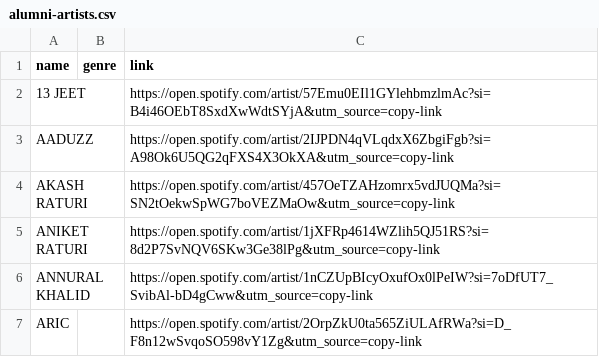
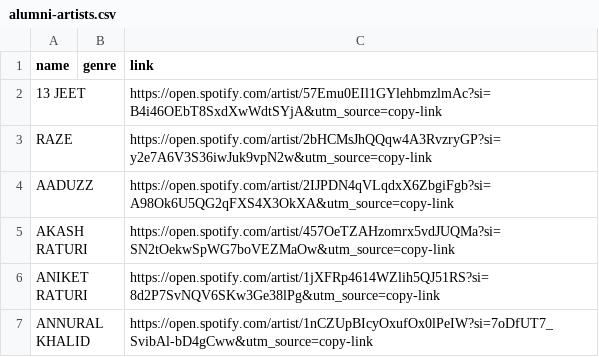
Before and after one commit to NotRithik/fivepointfive-content, a CSV file: content/alumni-artists.csv, drawn as a sheet; only a part is shown; the shorter side is filled out with more unchanged rows.

Commit message:
Add new artist RAZE to alumni-artists.csv

```diff
--- a/content/alumni-artists.csv
+++ b/content/alumni-artists.csv
@@ -2,2 +2,3 @@ name,genre,link
 13 JEET,,https://open.spotify.com/artist/57Emu0EIl1GYlehbmzlmAc?si=B4i46OEbT8SxdXwWdtSYjA&utm_source=copy-link
+RAZE,,https://open.spotify.com/artist/2bHCMsJhQQqw4A3RvzryGP?si=y2e7A6V3S36iwJuk9vpN2w&utm_source=copy-link
 AADUZZ,,https://open.spotify.com/artist/2IJPDN4qVLqdxX6ZbgiFgb?si=A98Ok6U5QG2qFXS4X3OkXA&utm_source=copy-link
```
